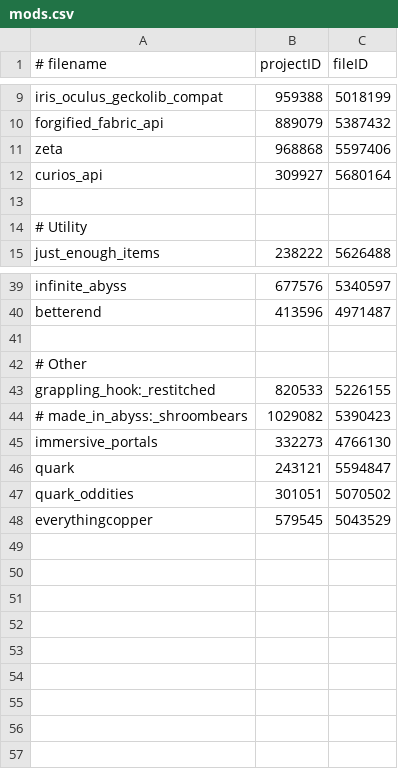
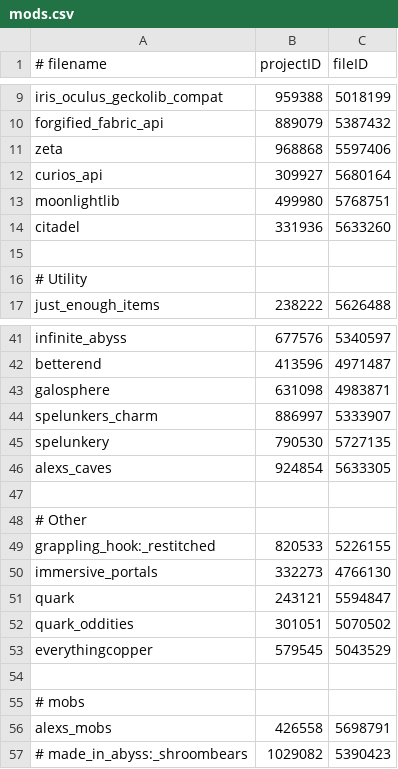
Before and after one commit to tylerbrotherton/Abyssal-Descent, a CSV file: mods.csv, drawn as a sheet; only a part is shown, gaps mark what is left out.

```diff
--- a/mods.csv
+++ b/mods.csv
@@ -12,2 +12,4 @@ zeta,968868,5597406
 curios_api,309927,5680164
+moonlightlib,499980,5768751
+citadel,331936,5633260
 
@@ -40,2 +42,6 @@ infinite_abyss,677576,5340597
 betterend,413596,4971487
+galosphere,631098,4983871
+spelunkers_charm,886997,5333907
+spelunkery,790530,5727135
+alexs_caves,924854,5633305
 
@@ -43,3 +49,2 @@ betterend,413596,4971487
 grappling_hook:_restitched,820533,5226155
-# made_in_abyss:_shroombears,1029082,5390423
 immersive_portals,332273,4766130
@@ -48 +53,5 @@ quark_oddities,301051,5070502
 everythingcopper,579545,5043529
+
+# mobs
+alexs_mobs,426558,5698791
+# made_in_abyss:_shroombears,1029082,5390423
```
Also changed, not shown: 1 other file.
